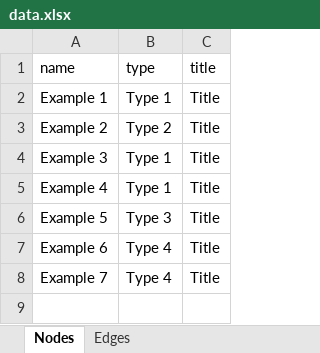
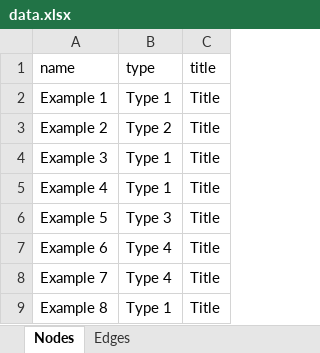
Before and after one commit to jordaninskeep/rs4500_Lab1, an Excel workbook: data.xlsx, sheet Nodes, drawn as a sheet; values as stored, in another font and other column widths than the file's, no borders; the diff names each change by its address in the sheet, - before the commit and + after, or states it on an @@ line.

```diff
--- a/data.xlsx (sheet Nodes)
+++ b/data.xlsx (sheet Nodes)
+row 9: Example 8 | Type 1 | Title
```
Also changed, not shown: sheet Edges, 24 other files.
